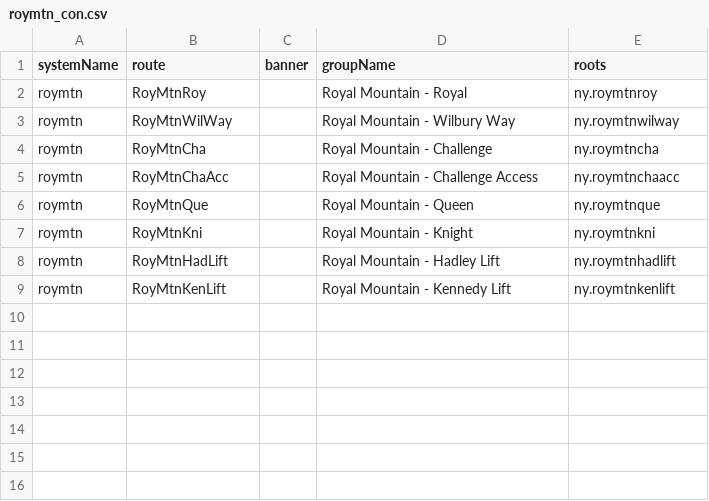
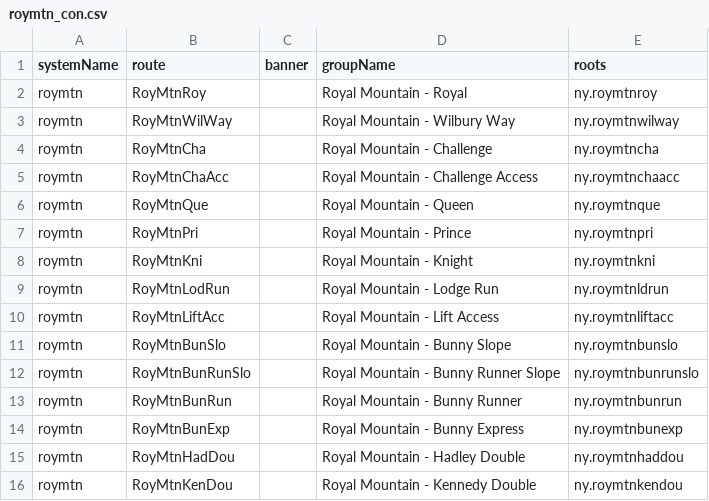
Before and after one commit to TravelMapping/SkiData, a CSV file: ski_data/_systems/roymtn_con.csv, drawn as a sheet.

```diff
--- a/ski_data/_systems/roymtn_con.csv
+++ b/ski_data/_systems/roymtn_con.csv
@@ -6,4 +6,11 @@ roymtn;RoyMtnChaAcc;;Royal Mountain - Challenge Access;ny.roymtnchaacc
 roymtn;RoyMtnQue;;Royal Mountain - Queen;ny.roymtnque
+roymtn;RoyMtnPri;;Royal Mountain - Prince;ny.roymtnpri
 roymtn;RoyMtnKni;;Royal Mountain - Knight;ny.roymtnkni
-roymtn;RoyMtnHadLift;;Royal Mountain - Hadley Lift;ny.roymtnhadlift
-roymtn;RoyMtnKenLift;;Royal Mountain - Kennedy Lift;ny.roymtnkenlift
+roymtn;RoyMtnLodRun;;Royal Mountain - Lodge Run;ny.roymtnldrun
+roymtn;RoyMtnLiftAcc;;Royal Mountain - Lift Access;ny.roymtnliftacc
+roymtn;RoyMtnBunSlo;;Royal Mountain - Bunny Slope;ny.roymtnbunslo
+roymtn;RoyMtnBunRunSlo;;Royal Mountain - Bunny Runner Slope;ny.roymtnbunrunslo
+roymtn;RoyMtnBunRun;;Royal Mountain - Bunny Runner;ny.roymtnbunrun
+roymtn;RoyMtnBunExp;;Royal Mountain - Bunny Express;ny.roymtnbunexp
+roymtn;RoyMtnHadDou;;Royal Mountain - Hadley Double;ny.roymtnhaddou
+roymtn;RoyMtnKenDou;;Royal Mountain - Kennedy Double;ny.roymtnkendou
```
Also changed, not shown: ski_data/_systems/roymtn.csv, 9 other files.
